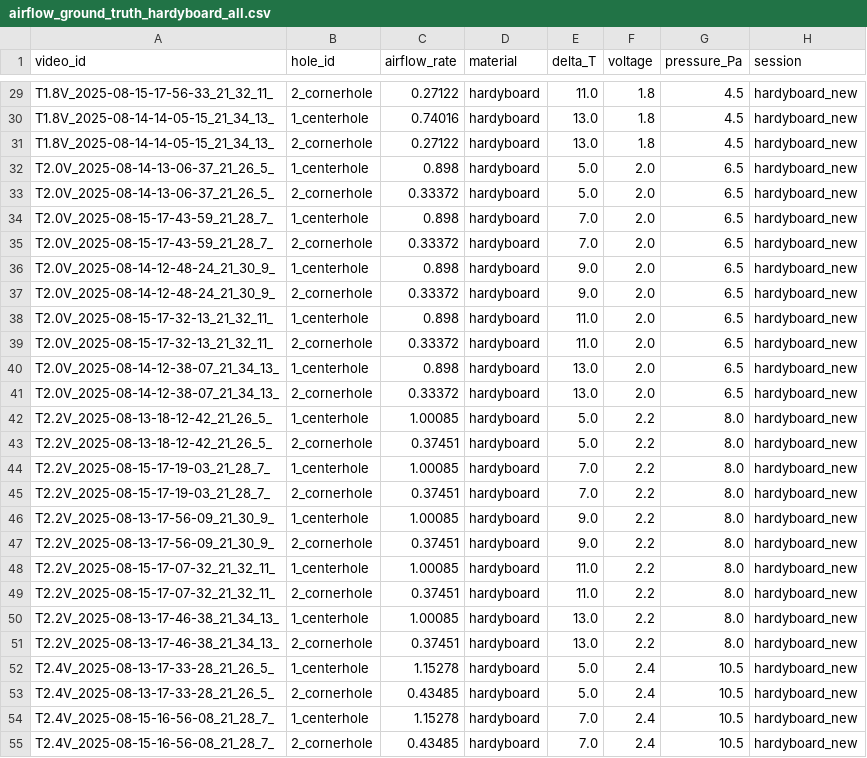
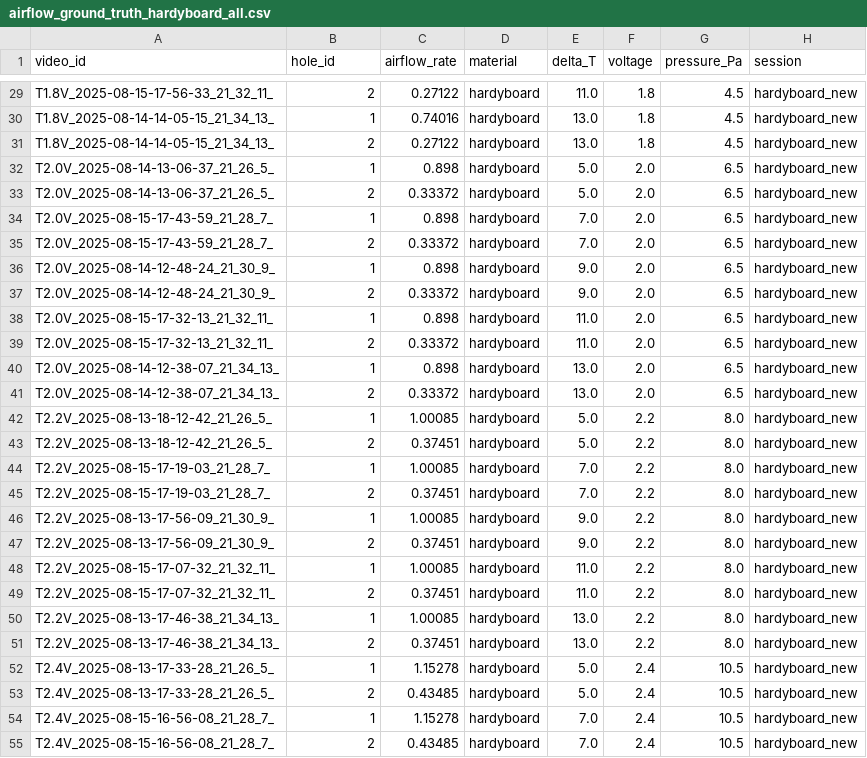
Before and after one commit to Endlesscrazz/Airflow-rate-prediction, a CSV file: airflow_ground_truth_hardyboard_all.csv, drawn as a sheet; only a part is shown, gaps mark what is left out; the diff covers the shown part only; the diff names each change by its address in the sheet, - before the commit and + after, or states it on an @@ line.

```diff
--- a/airflow_ground_truth_hardyboard_all.csv
+++ b/airflow_ground_truth_hardyboard_all.csv
-B29 (hole_id): 2_cornerhole
+B29 (hole_id): 2
-B30 (hole_id): 1_centerhole
+B30 (hole_id): 1
-B31 (hole_id): 2_cornerhole
+B31 (hole_id): 2
-B32 (hole_id): 1_centerhole
+B32 (hole_id): 1
-B33 (hole_id): 2_cornerhole
+B33 (hole_id): 2
-B34 (hole_id): 1_centerhole
+B34 (hole_id): 1
-B35 (hole_id): 2_cornerhole
+B35 (hole_id): 2
-B36 (hole_id): 1_centerhole
+B36 (hole_id): 1
-B37 (hole_id): 2_cornerhole
+B37 (hole_id): 2
-B38 (hole_id): 1_centerhole
+B38 (hole_id): 1
-B39 (hole_id): 2_cornerhole
+B39 (hole_id): 2
-B40 (hole_id): 1_centerhole
+B40 (hole_id): 1
-B41 (hole_id): 2_cornerhole
+B41 (hole_id): 2
-B42 (hole_id): 1_centerhole
+B42 (hole_id): 1
-B43 (hole_id): 2_cornerhole
+B43 (hole_id): 2
-B44 (hole_id): 1_centerhole
+B44 (hole_id): 1
-B45 (hole_id): 2_cornerhole
+B45 (hole_id): 2
-B46 (hole_id): 1_centerhole
+B46 (hole_id): 1
-B47 (hole_id): 2_cornerhole
+B47 (hole_id): 2
-B48 (hole_id): 1_centerhole
+B48 (hole_id): 1
-B49 (hole_id): 2_cornerhole
+B49 (hole_id): 2
-B50 (hole_id): 1_centerhole
+B50 (hole_id): 1
-B51 (hole_id): 2_cornerhole
+B51 (hole_id): 2
-B52 (hole_id): 1_centerhole
+B52 (hole_id): 1
-B53 (hole_id): 2_cornerhole
+B53 (hole_id): 2
-B54 (hole_id): 1_centerhole
+B54 (hole_id): 1
-B55 (hole_id): 2_cornerhole
+B55 (hole_id): 2
```
Also changed, not shown: 61 edited cells elsewhere in this file, 43 other files.
